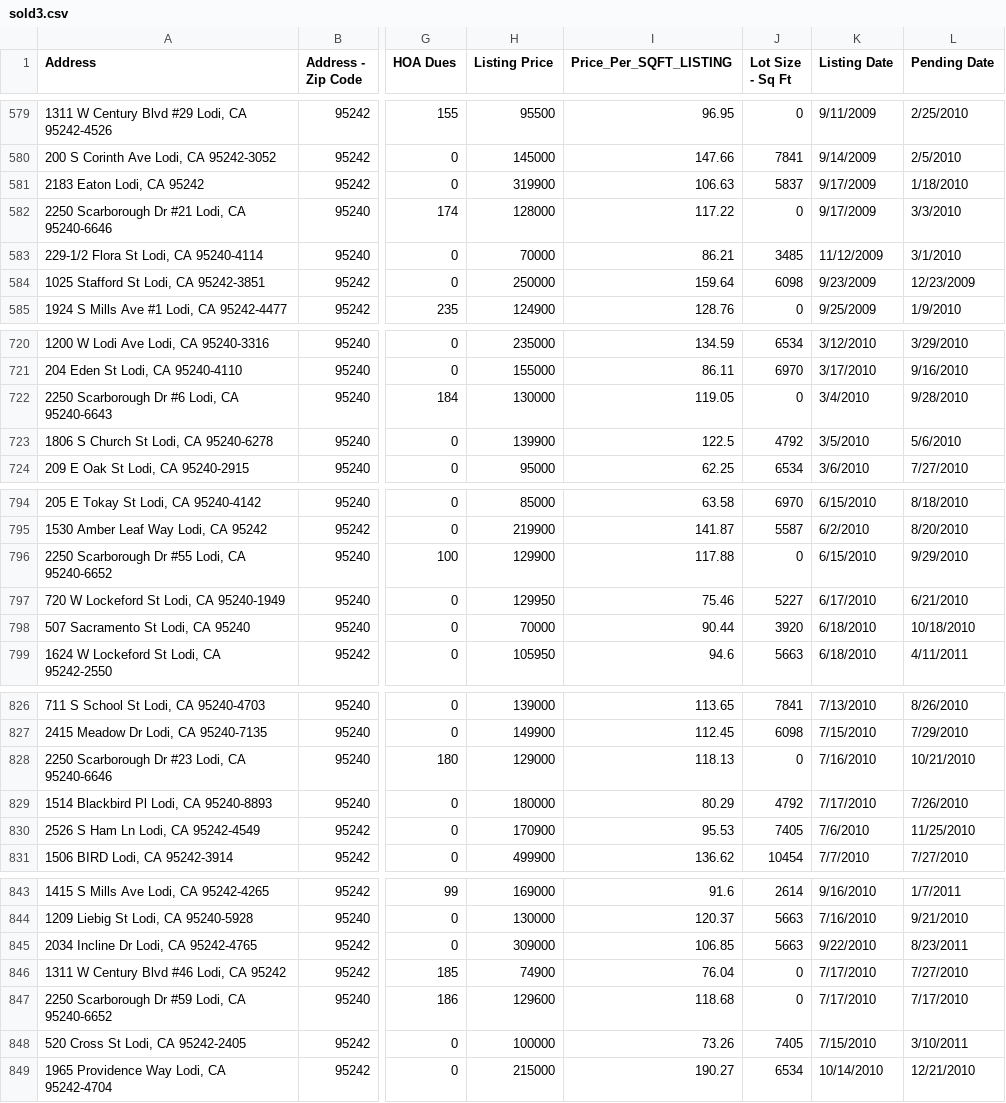
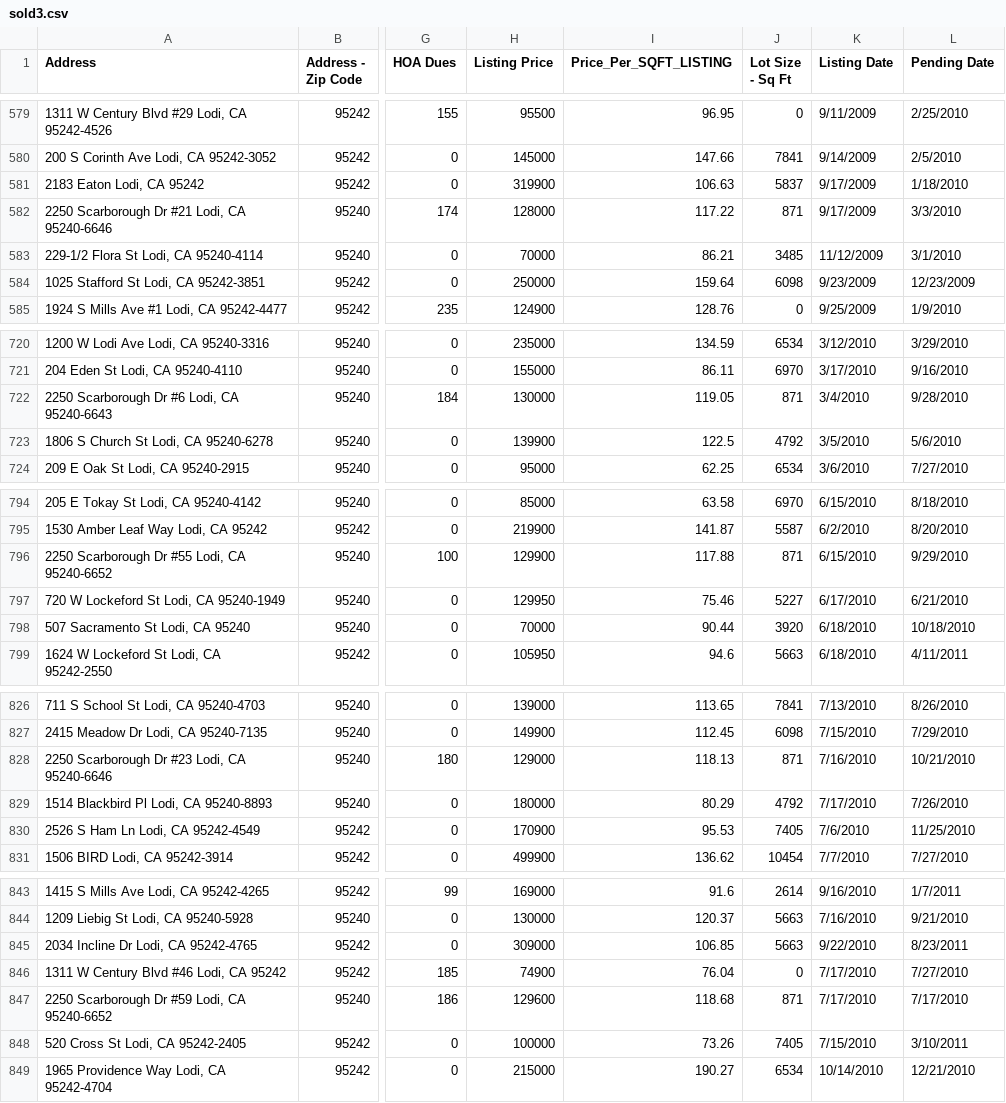
Before and after one commit to dshundal94/housingprediction, a CSV file: sold3.csv, drawn as a sheet; only a part is shown, gaps mark what is left out; the diff covers the shown part only; the diff names each change by its address in the sheet, - before the commit and + after, or states it on an @@ line.

```diff
--- a/sold3.csv
+++ b/sold3.csv
-J582 (Lot Size - Sq Ft): 0
+J582 (Lot Size - Sq Ft): 871
-J722 (Lot Size - Sq Ft): 0
+J722 (Lot Size - Sq Ft): 871
-J796 (Lot Size - Sq Ft): 0
+J796 (Lot Size - Sq Ft): 871
-J828 (Lot Size - Sq Ft): 0
+J828 (Lot Size - Sq Ft): 871
-J847 (Lot Size - Sq Ft): 0
+J847 (Lot Size - Sq Ft): 871
```
Also changed, not shown: 4 edited cells elsewhere in this file, adaBoostPredictions.csv, decisionTreePredictions.csv, 7 other files.
